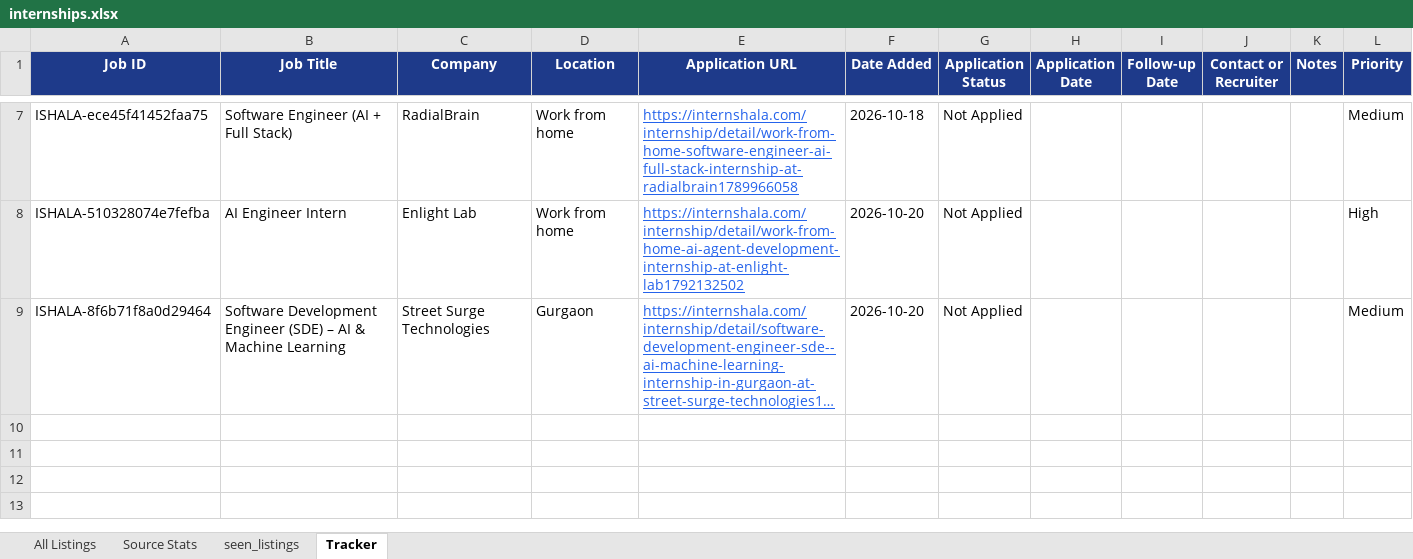
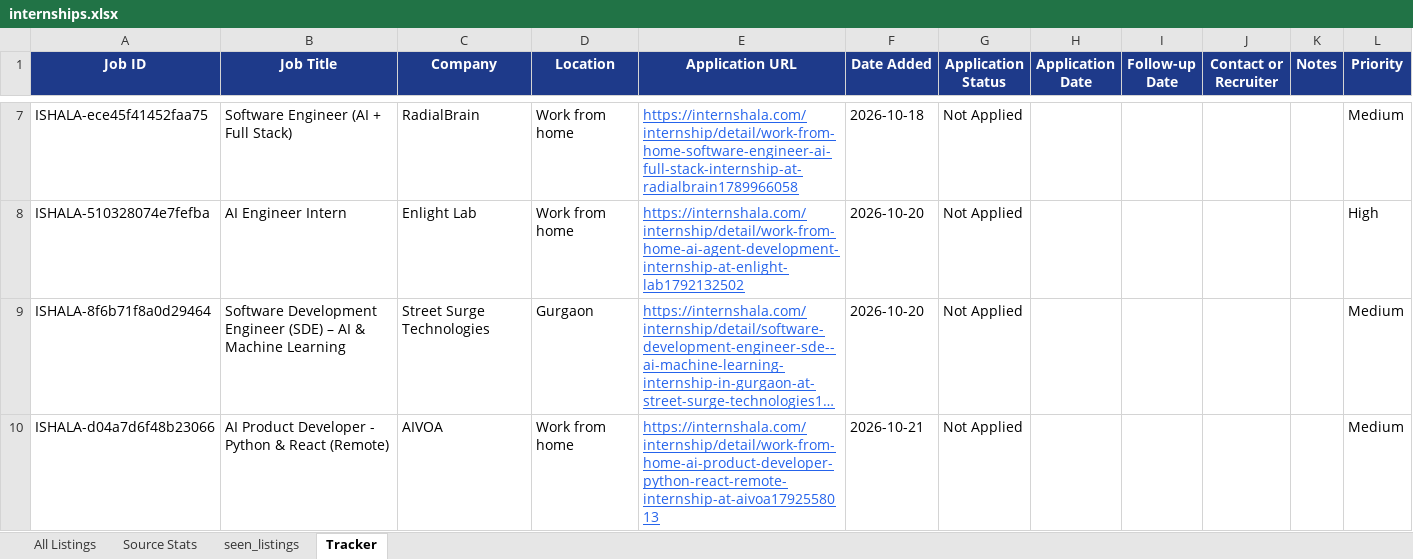
Before and after one commit to Tanishq11098/working, an Excel workbook: internships.xlsx, sheet Tracker, drawn as a sheet; only a part is shown, gaps mark what is left out; long unchanged cells end in …; values as stored, in another font and other column widths than the file's, no borders; the diff names each change by its address in the sheet, - before the commit and + after, or states it on an @@ line.

```diff
--- a/internships.xlsx (sheet Tracker)
+++ b/internships.xlsx (sheet Tracker)
+row 10: ISHALA-d04a7d6f48b23066 | AI Product Developer - Python & React (Remote) | AIVOA | Work from home | https://internshala.com/internship/detail/work-from-home-ai-product-developer-python-react-remote-internship-at-aivoa1792558013 | 2026-10-21 | Not Applied |  |  |  |  | Medium
```
Also changed, not shown: sheet Source Stats, sheet All Listings, sheet seen_listings.
